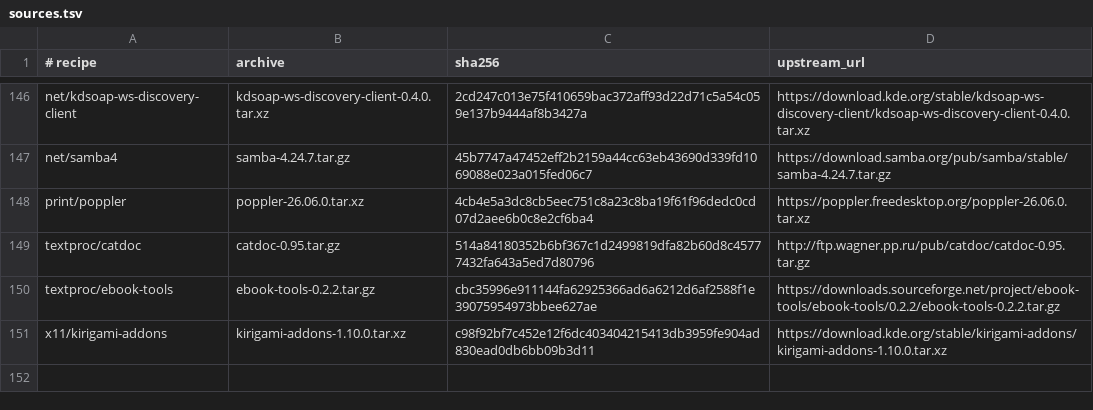
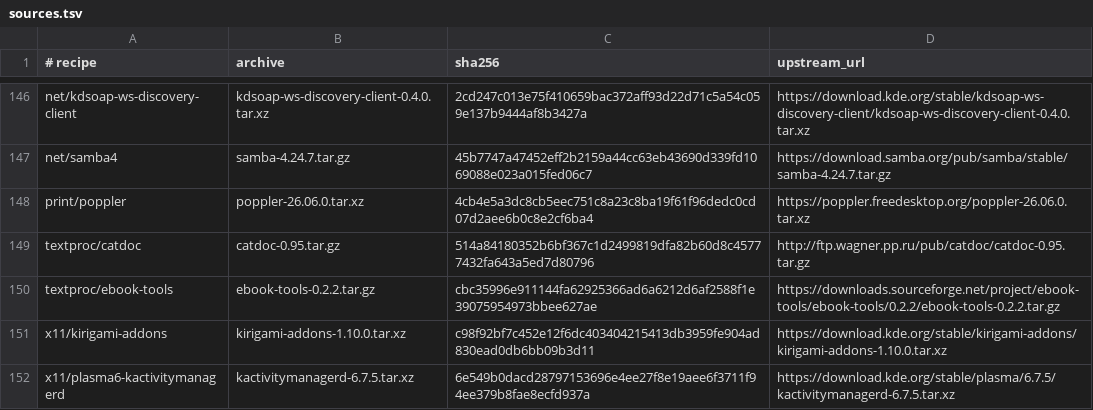
Before and after one commit to oxtech-ember/EmberBSD-Ports, a TSV file: probes/plasma-mobile/toolkit/sources.tsv, drawn as a sheet; only a part is shown, gaps mark what is left out; the diff names each change by its address in the sheet, - before the commit and + after, or states it on an @@ line.

Commit message:
Fix Plasma cross XKB paths and require the Activities service

```diff
--- a/probes/plasma-mobile/toolkit/sources.tsv
+++ b/probes/plasma-mobile/toolkit/sources.tsv
+row 152: x11/plasma6-kactivitymanagerd | kactivitymanagerd-6.7.5.tar.xz | 6e549b0dacd28797153696e4ee27f8e19aee6f3711f94ee379b8fae8ecfd937a | https://download.kde.org/stable/plasma/6.7.5/kactivitymanagerd-6.7.5.tar.xz
```
Also changed, not shown: 11 other files.
